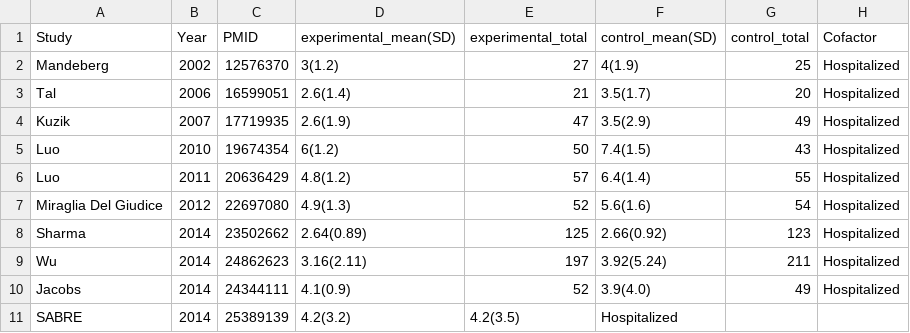
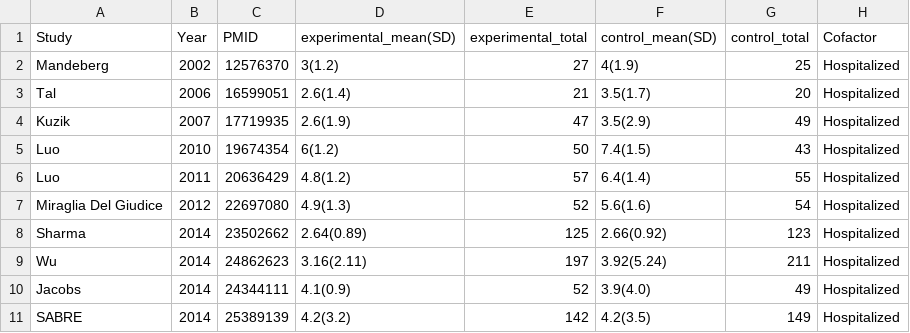
Before and after one commit to openMetaAnalysis/Hypertonic-Saline-for-Bronchiolitis, a CSV file: data/length of stay - all trials.csv, drawn as a sheet.

Commit message:
Update length of stay - all trials.csv

```diff
--- a/data/length of stay - all trials.csv
+++ b/data/length of stay - all trials.csv
@@ -10,2 +10,2 @@ Wu, 2014, 24862623, 3.16(2.11), 197, 3.92(5.24), 211, Hospitalized,
 Jacobs, 2014, 24344111, 4.1(0.9), 52, 3.9(4.0), 49, Hospitalized,
-SABRE, 2014, 25389139, 4.2(3.2), 4.2(3.5), Hospitalized,
+SABRE, 2014, 25389139, 4.2(3.2), 142, 4.2(3.5), 149, Hospitalized,
```
